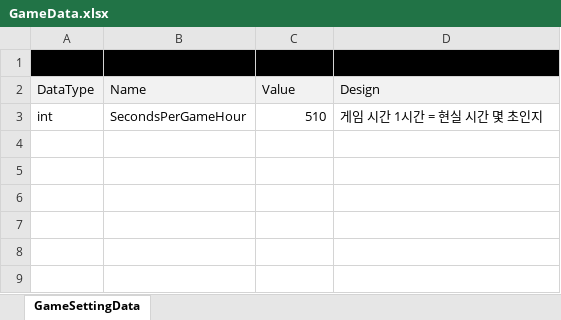
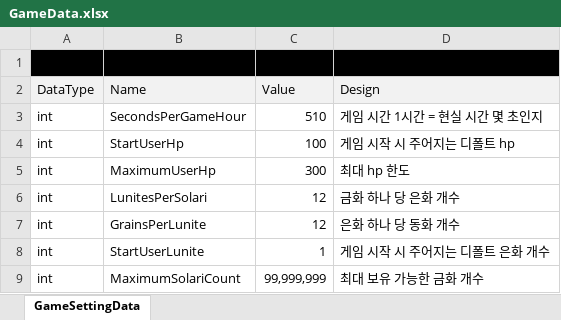
Before and after one commit to Lunaria-Project/lunaria-data, an Excel workbook: excel/GameData.xlsx, sheet GameSettingData, drawn as a sheet; values as stored, in another font and other column widths than the file's, no borders; the diff names each change by its address in the sheet, - before the commit and + after, or states it on an @@ line.

Commit message:
GameSetting에 소지금, hp를 위한 값 저장

```diff
--- a/excel/GameData.xlsx (sheet GameSettingData)
+++ b/excel/GameData.xlsx (sheet GameSettingData)
+row 4: int | StartUserHp | 100 | 게임 시작 시 주어지는 디폴트 hp
+row 5: int | MaximumUserHp | 300 | 최대 hp 한도
+row 6: int | LunitesPerSolari | 12 | 금화 하나 당 은화 개수
+row 7: int | GrainsPerLunite | 12 | 은화 하나 당 동화 개수
+row 8: int | StartUserLunite | 1 | 게임 시작 시 주어지는 디폴트 은화 개수
+row 9: int | MaximumSolariCount | 99,999,999 | 최대 보유 가능한 금화 개수
```
